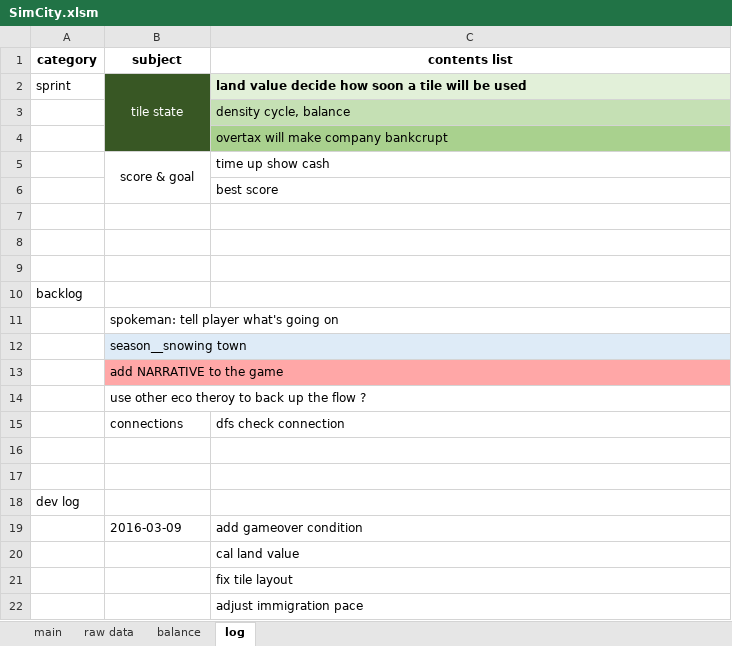
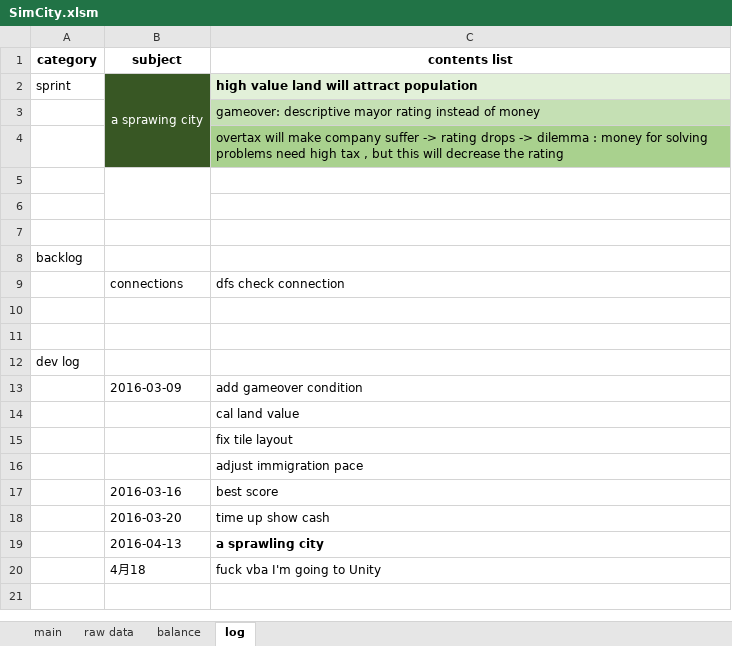
Before and after one commit to NanoToybox/simcity_excel, an Excel workbook: SimCity.xlsm, sheet log, drawn as a sheet; values as stored, in another font and other column widths than the file's, no borders; removed rows and columns are numbered as before the commit, all else as after; the diff names each change by its address in the sheet, - before the commit and + after, or states it on an @@ line.

Commit message:
deprecated. port to Unity

```diff
--- a/SimCity.xlsm (sheet log)
+++ b/SimCity.xlsm (sheet log)
-B2 (subject): tile state
+B2 (subject): a sprawing city
-C2 (contents list): land value decide how soon a tile will be used
+C2 (contents list): high value land will attract population
-C3 (contents list): density cycle, balance
+C3 (contents list): gameover: descriptive mayor rating instead of money
-C4 (contents list): …make company bankcrupt
+C4 (contents list): …make company suffer -> rating drops -> dilemma : money for solving problems need high tax , but this will decrease the rating
-row 5:  | score & goal | time up show cash
-row 6:  |  | best score
+B5:B6 merged
-row 11:  | spokeman: tell player what's going on
-row 12:  | season__snowing town
-row 13:  | add NARRATIVE to the game
-row 14:  | use other eco theroy to back up the flow ?
+row 17:  | 2016-03-16 | best score
+row 18:  | 2016-03-20 | time up show cash
+row 19:  | 2016-04-13 | a sprawling city
+row 20:  | 4月18 | fuck vba I'm going to Unity
```
Also changed, not shown: sheet balance, sheet raw data, sheet main, formulas that keep their value, charts or pictures.
